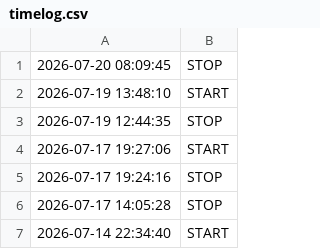
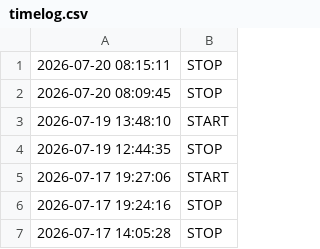
Before and after one commit to Elevationary/elevationary-main-site, a CSV file: docs/timelog.csv, drawn as a sheet; only a part is shown; the shorter side is filled out with more unchanged rows.

Commit message:
chore: update timelog [skip ci]

```diff
--- a/docs/timelog.csv
+++ b/docs/timelog.csv
@@ -1 +1,2 @@
+2026-07-20 08:15:11,STOP
 2026-07-20 08:09:45,STOP
```
